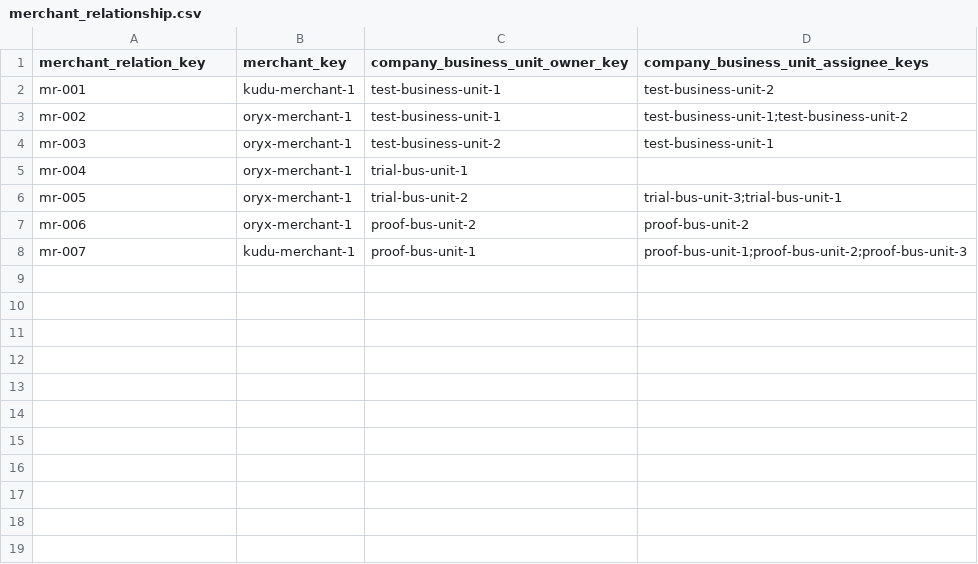
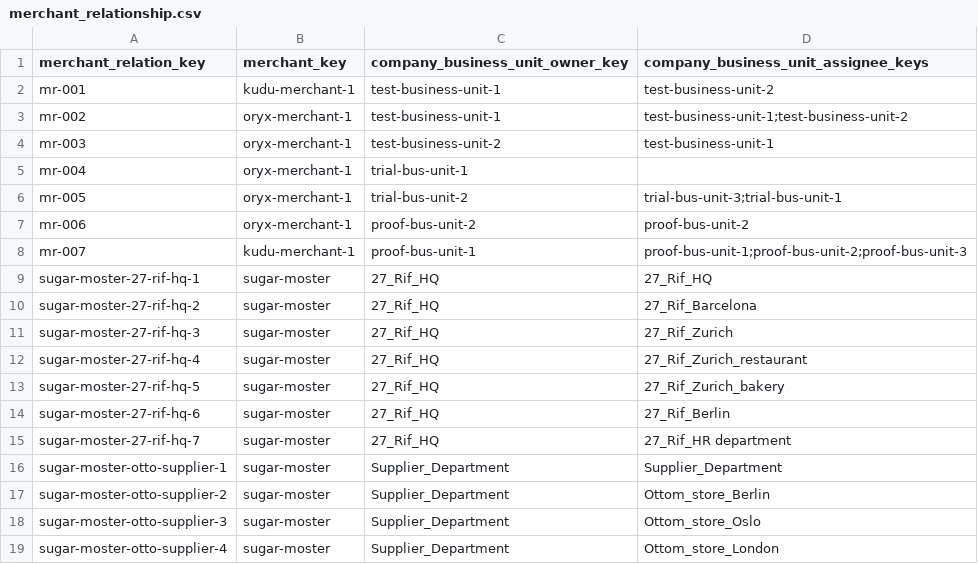
Before and after one commit to spryker/merchant-relationship-data-import, a CSV file: data/import/merchant_relationship.csv, drawn as a sheet.

Commit message:
PS-2872: Merchant relationship minimum order value module and import

```diff
--- a/data/import/merchant_relationship.csv
+++ b/data/import/merchant_relationship.csv
@@ -8 +8,12 @@ mr-006,oryx-merchant-1,proof-bus-unit-2,"proof-bus-unit-2"
 mr-007,kudu-merchant-1,proof-bus-unit-1,"proof-bus-unit-1;proof-bus-unit-2;proof-bus-unit-3"
+sugar-moster-27-rif-hq-1,sugar-moster,27_Rif_HQ,27_Rif_HQ
+sugar-moster-27-rif-hq-2,sugar-moster,27_Rif_HQ,27_Rif_Barcelona
+sugar-moster-27-rif-hq-3,sugar-moster,27_Rif_HQ,27_Rif_Zurich
+sugar-moster-27-rif-hq-4,sugar-moster,27_Rif_HQ,27_Rif_Zurich_restaurant
+sugar-moster-27-rif-hq-5,sugar-moster,27_Rif_HQ,27_Rif_Zurich_bakery
+sugar-moster-27-rif-hq-6,sugar-moster,27_Rif_HQ,27_Rif_Berlin
+sugar-moster-27-rif-hq-7,sugar-moster,27_Rif_HQ,27_Rif_HR department
+sugar-moster-otto-supplier-1,sugar-moster,Supplier_Department,Supplier_Department
+sugar-moster-otto-supplier-2,sugar-moster,Supplier_Department,Ottom_store_Berlin
+sugar-moster-otto-supplier-3,sugar-moster,Supplier_Department,Ottom_store_Oslo
+sugar-moster-otto-supplier-4,sugar-moster,Supplier_Department,Ottom_store_London
```
